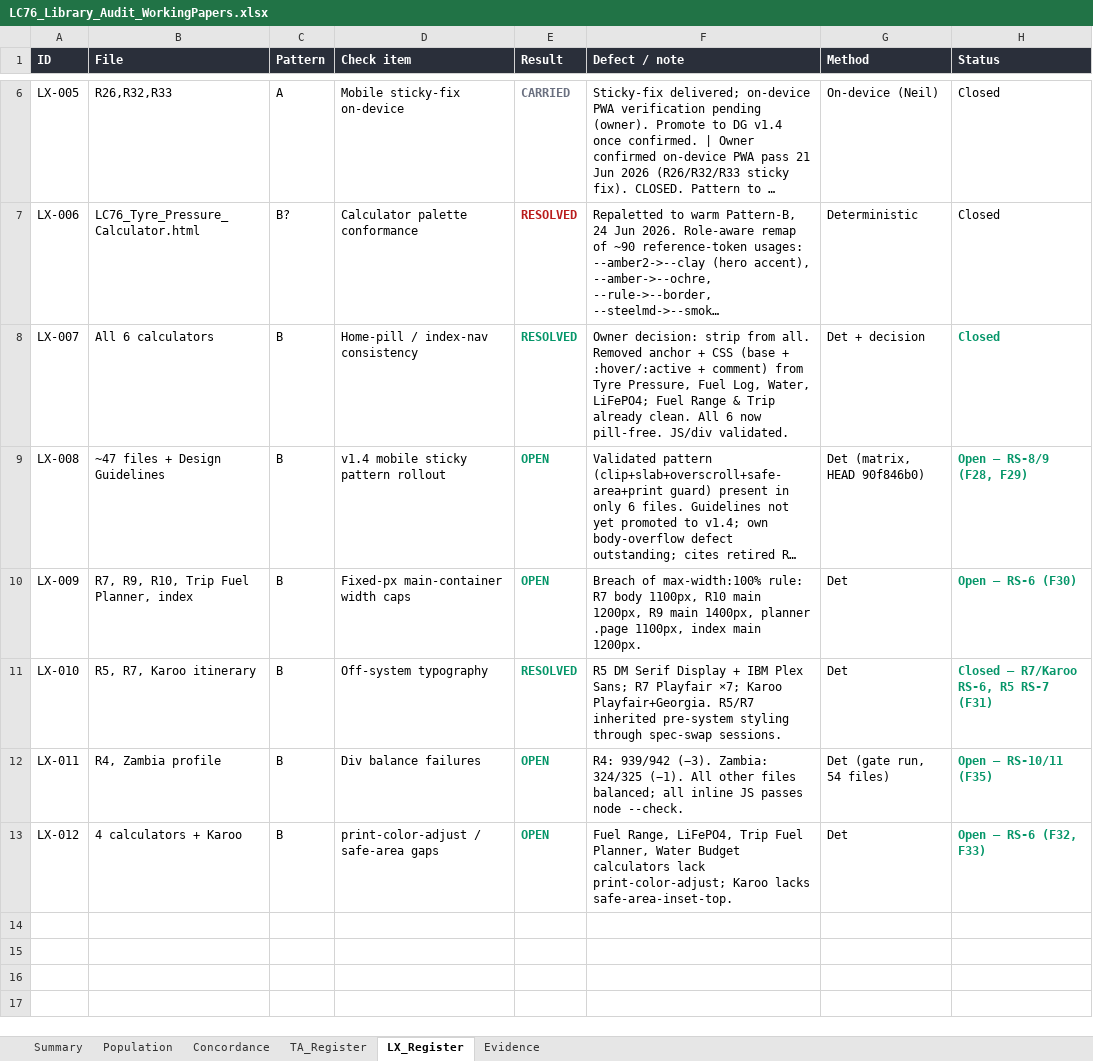
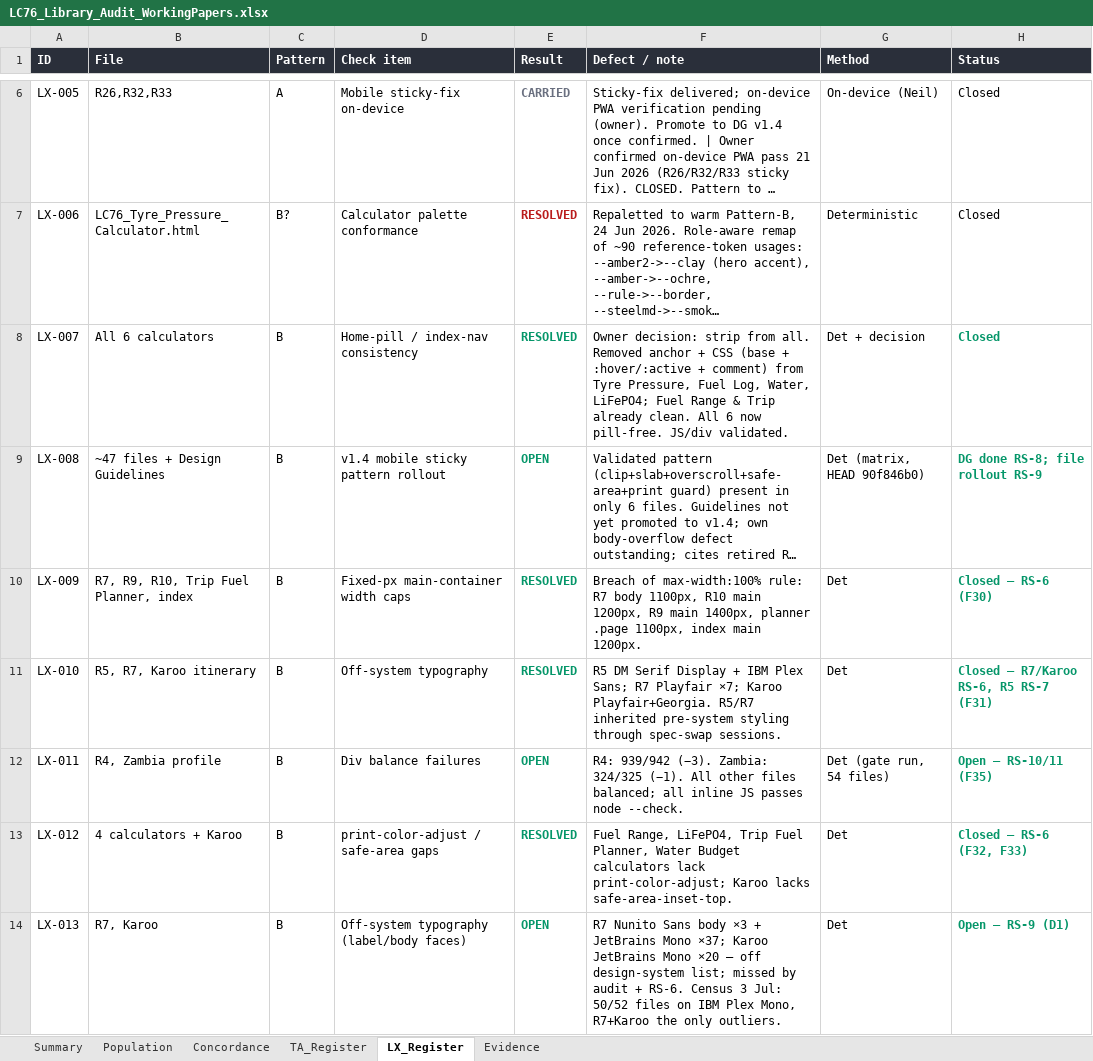
Before and after one commit to Overlandslabs/Consumption, an Excel workbook: LC76_Library_Audit_WorkingPapers.xlsx, sheet LX_Register, drawn as a sheet; only a part is shown, gaps mark what is left out; long unchanged cells end in …; values as stored, in another font and other column widths than the file's, no borders; the diff names each change by its address in the sheet, - before the commit and + after, or states it on an @@ line.

```diff
--- a/LC76_Library_Audit_WorkingPapers.xlsx (sheet LX_Register)
+++ b/LC76_Library_Audit_WorkingPapers.xlsx (sheet LX_Register)
-H9 (Status): Open — RS-8/9 (F28, F29)
+H9 (Status): DG done RS-8; file rollout RS-9
-E10 (Result): OPEN
+E10 (Result): RESOLVED
-H10 (Status): Open — RS-6 (F30)
+H10 (Status): Closed — RS-6 (F30)
-E13 (Result): OPEN
+E13 (Result): RESOLVED
-H13 (Status): Open — RS-6 (F32, F33)
+H13 (Status): Closed — RS-6 (F32, F33)
+row 14: LX-013 | R7, Karoo | B | Off-system typography (label/body faces) | OPEN | R7 Nunito Sans body ×3 + JetBrains Mono ×37; Karoo JetBrains Mono ×20 — off design-system list; missed by audit + RS-6. Census 3 Jul: 50/52 files on IBM Plex Mono, R7+Karoo the only outliers. | Det | Open — RS-9 (D1)
```
Also changed, not shown: sheet Summary, 1 other file.
